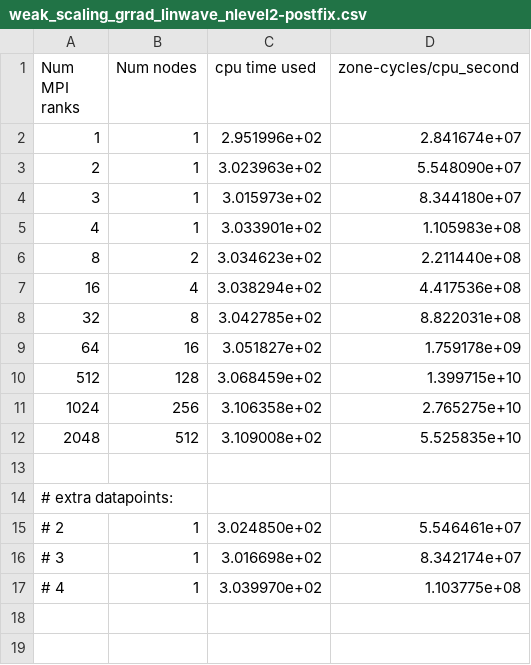
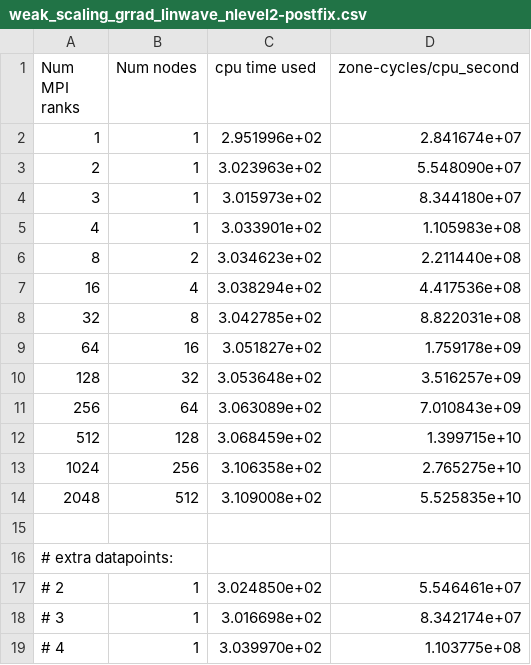
Before and after one commit to felker/athenak-scaling, a CSV file: results/weak_scaling_grrad_linwave_nlevel2-postfix.csv, drawn as a sheet.

Commit message:
Add missing datapoints (32, 64 nodes) from nlevel=2 after bugfix

```diff
--- a/results/weak_scaling_grrad_linwave_nlevel2-postfix.csv
+++ b/results/weak_scaling_grrad_linwave_nlevel2-postfix.csv
@@ -9,2 +9,4 @@ Num MPI ranks,Num nodes,cpu time used,zone-cycles/cpu_second
 64,16,3.051827e+02,1.759178e+09
+128,32,3.053648e+02,3.516257e+09
+256,64,3.063089e+02,7.010843e+09
 512,128,3.068459e+02,1.399715e+10
```
Also changed, not shown: 8 other files.
